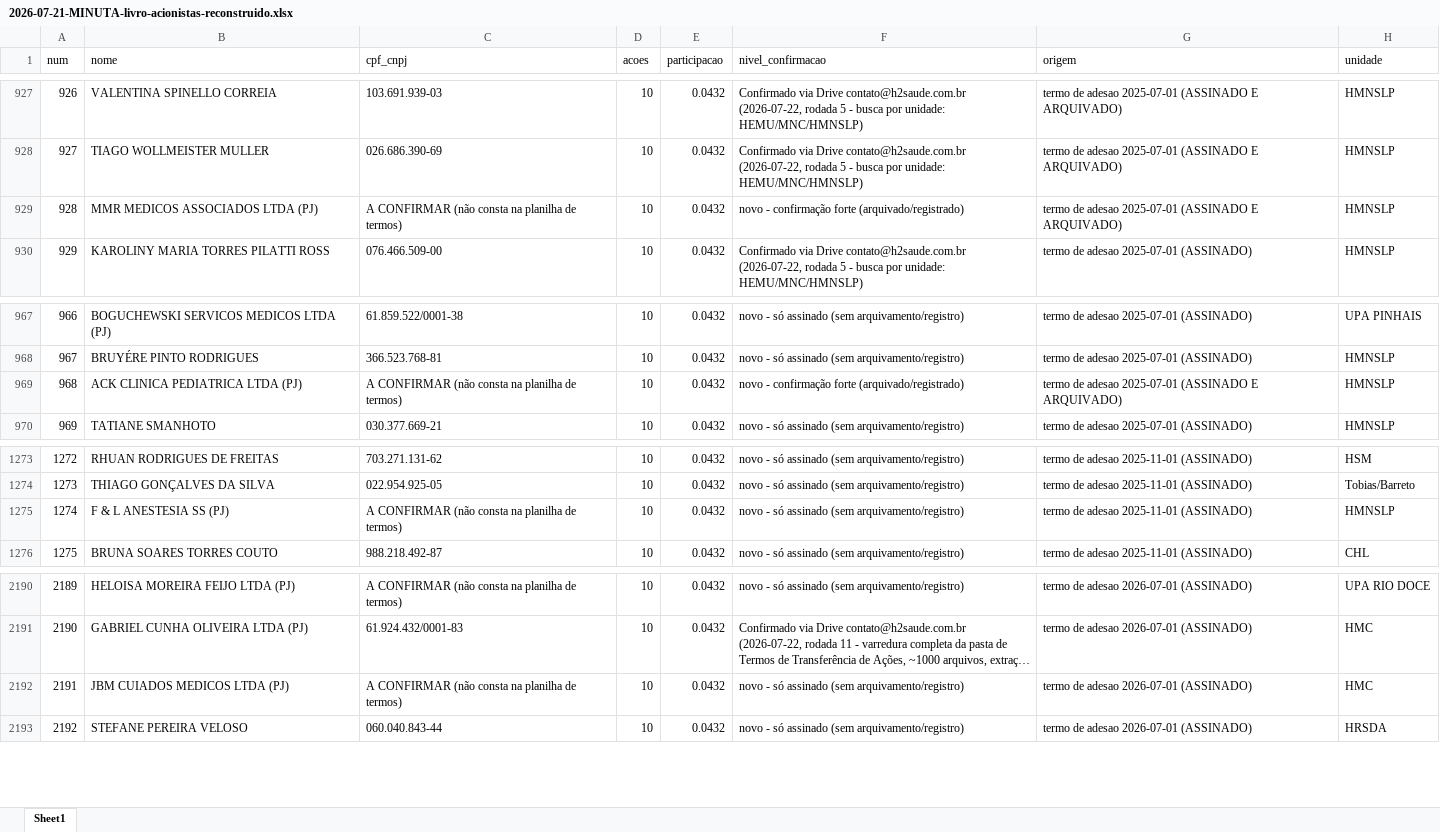
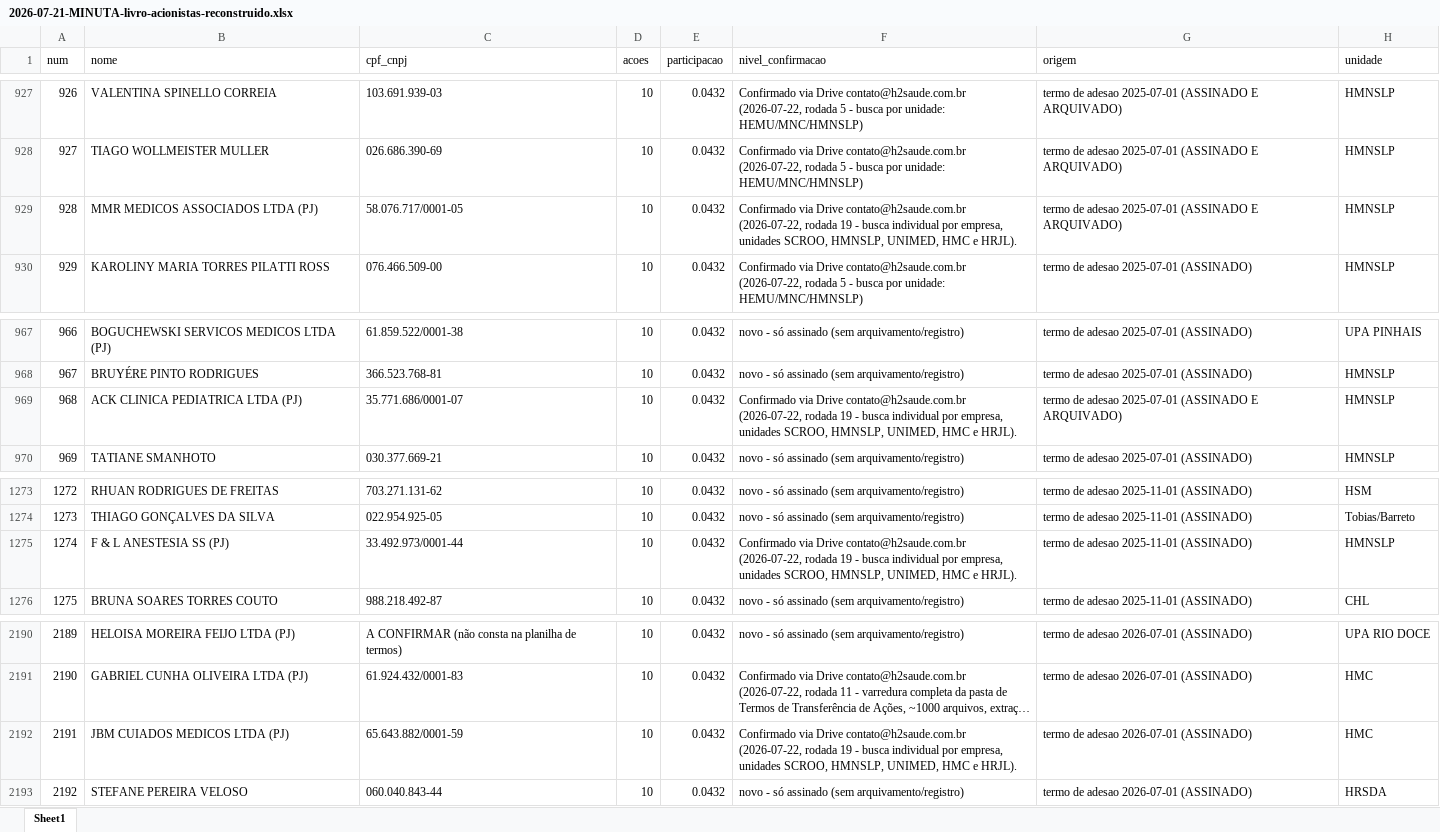
Before and after one commit to gustavobagz/gustavo-os, an Excel workbook: H2/Governanca/2026-07-21-MINUTA-livro-acionistas-reconstruido.xlsx, sheet Sheet1, drawn as a sheet; only a part is shown, gaps mark what is left out; long unchanged cells end in …; values as stored, in another font and other column widths than the file's, no borders; the diff covers the shown part only; the diff names each change by its address in the sheet, - before the commit and + after, or states it on an @@ line.

```diff
--- a/H2/Governanca/2026-07-21-MINUTA-livro-acionistas-reconstruido.xlsx (sheet Sheet1)
+++ b/H2/Governanca/2026-07-21-MINUTA-livro-acionistas-reconstruido.xlsx (sheet Sheet1)
-C929 (cpf_cnpj): A CONFIRMAR (não consta na planilha de termos)
+C929 (cpf_cnpj): 58.076.717/0001-05
-F929 (nivel_confirmacao): novo - confirmação forte (arquivado/registrado)
+F929 (nivel_confirmacao): Confirmado via Drive contato@h2saude.com.br (2026-07-22, rodada 19 - busca individual por empresa, unidades SCROO, HMNSLP, UNIMED, HMC e HRJL).
-C969 (cpf_cnpj): A CONFIRMAR (não consta na planilha de termos)
+C969 (cpf_cnpj): 35.771.686/0001-07
-F969 (nivel_confirmacao): novo - confirmação forte (arquivado/registrado)
+F969 (nivel_confirmacao): Confirmado via Drive contato@h2saude.com.br (2026-07-22, rodada 19 - busca individual por empresa, unidades SCROO, HMNSLP, UNIMED, HMC e HRJL).
-C1275 (cpf_cnpj): A CONFIRMAR (não consta na planilha de termos)
+C1275 (cpf_cnpj): 33.492.973/0001-44
-F1275 (nivel_confirmacao): novo - só assinado (sem arquivamento/registro)
+F1275 (nivel_confirmacao): Confirmado via Drive contato@h2saude.com.br (2026-07-22, rodada 19 - busca individual por empresa, unidades SCROO, HMNSLP, UNIMED, HMC e HRJL).
-C2192 (cpf_cnpj): A CONFIRMAR (não consta na planilha de termos)
+C2192 (cpf_cnpj): 65.643.882/0001-59
-F2192 (nivel_confirmacao): novo - só assinado (sem arquivamento/registro)
+F2192 (nivel_confirmacao): Confirmado via Drive contato@h2saude.com.br (2026-07-22, rodada 19 - busca individual por empresa, unidades SCROO, HMNSLP, UNIMED, HMC e HRJL).
```
Also changed, not shown: 16 edited cells elsewhere in this sheet, 1 other file.
